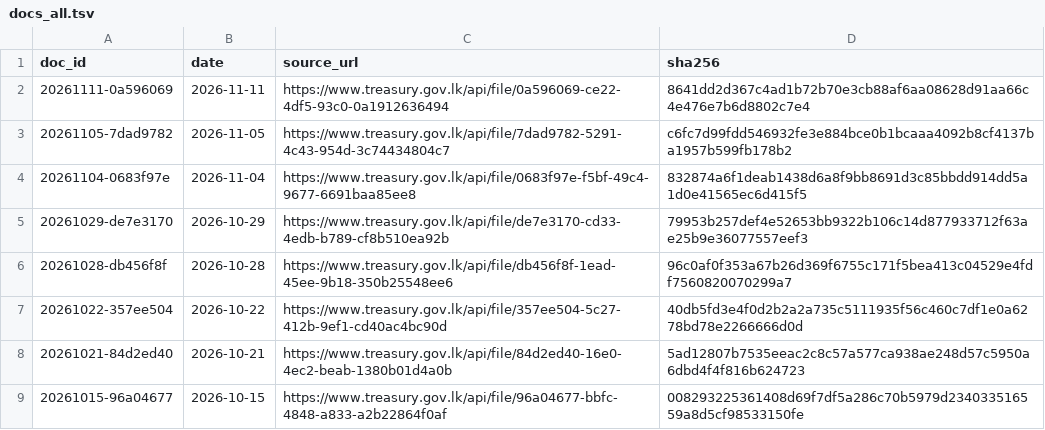
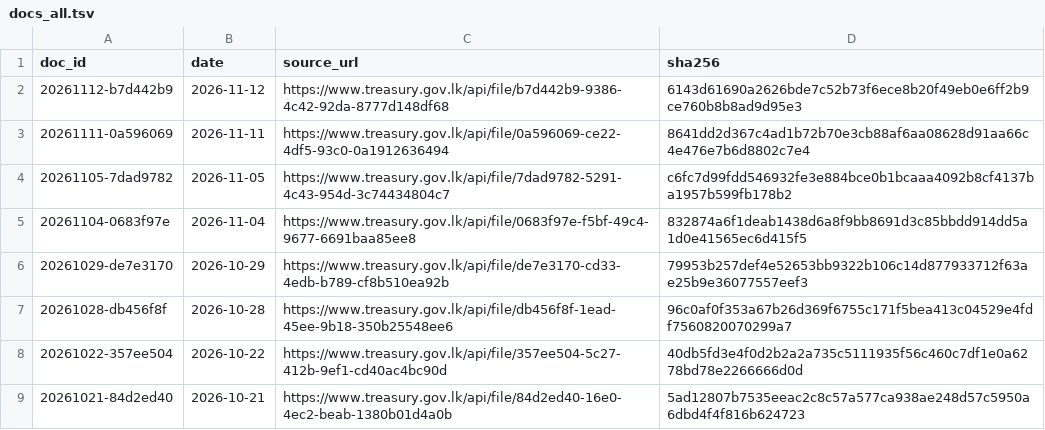
Before and after one commit to zr101/srilanka-data, a TSV file: data/tbill_auctions/docs_all.tsv, drawn as a sheet; only a part is shown; the shorter side is filled out with more unchanged rows; the diff names each change by its address in the sheet, - before the commit and + after, or states it on an @@ line.

```diff
--- a/data/tbill_auctions/docs_all.tsv
+++ b/data/tbill_auctions/docs_all.tsv
+row 2: 20261112-b7d442b9 | 2026-11-12 | https://www.treasury.gov.lk/api/file/b7d442b9-9386-4c42-92da-8777d148df68 | 6143d61690a2626bde7c52b73f6ece8b20f49eb0e6ff2b9ce760b8b8ad9d95e3
```
Also changed, not shown: data/tbill_auctions/docs_last100.tsv, 6 other files.
